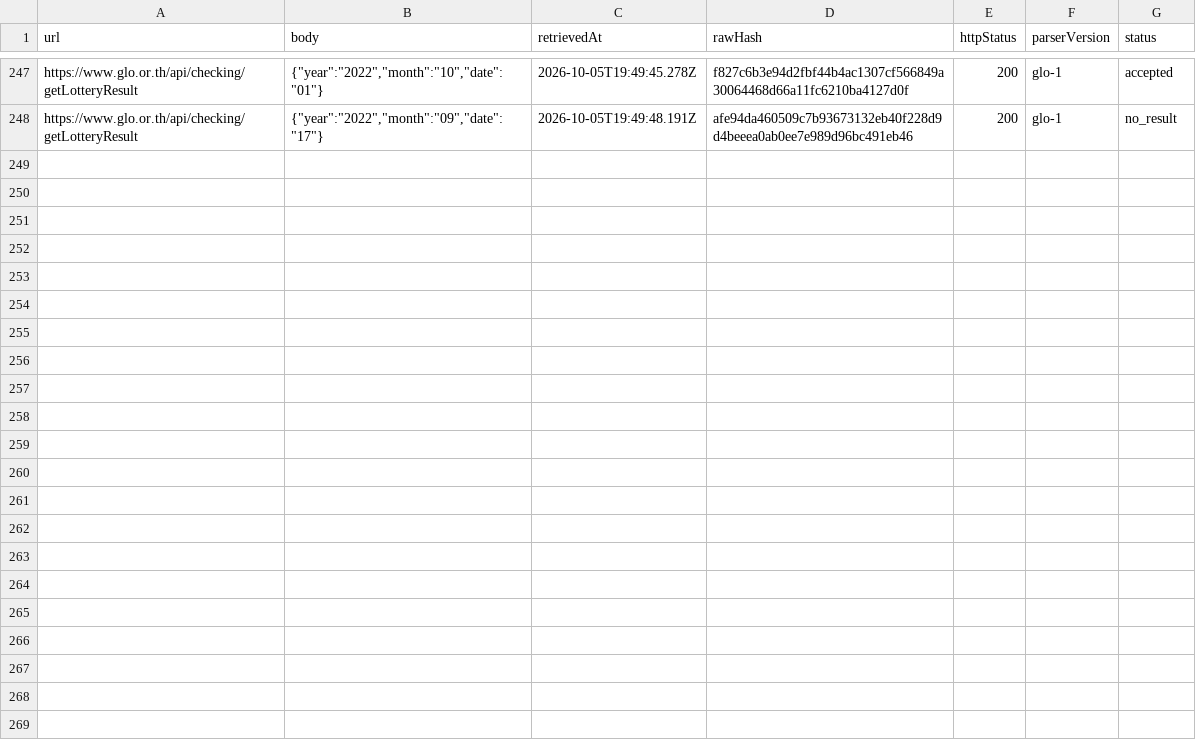
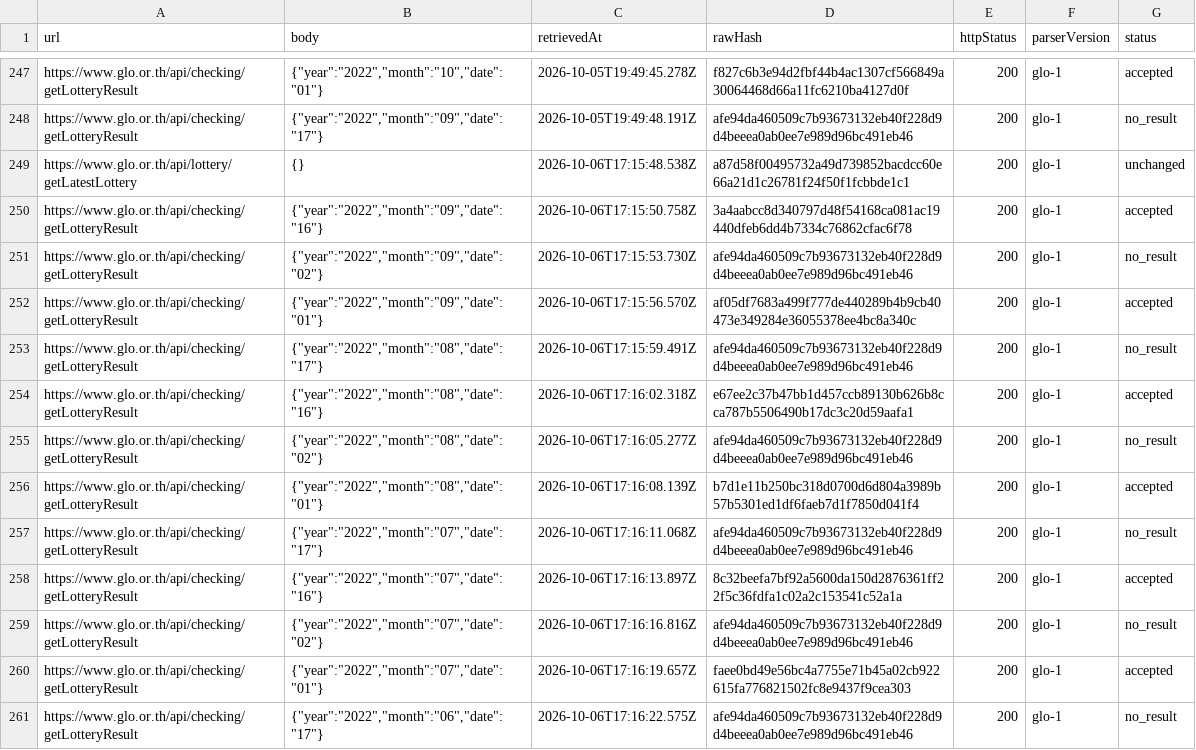
Before and after one commit to Ncsc8650/HAMMTO, a CSV file: public/data/tables/imports.csv, drawn as a sheet; only a part is shown, gaps mark what is left out.

```diff
--- a/public/data/tables/imports.csv
+++ b/public/data/tables/imports.csv
@@ -248 +248,14 @@
 "https://www.glo.or.th/api/checking/getLotteryResult","{""year"":""2022"",""month"":""09"",""date"":""17""}","2026-10-05T19:49:48.191Z","afe94da460509c7b93673132eb40f228d9d4beeea0ab0ee7e989d96bc491eb46","200","glo-1","no_result"
+"https://www.glo.or.th/api/lottery/getLatestLottery","{}","2026-10-06T17:15:48.538Z","a87d58f00495732a49d739852bacdcc60e66a21d1c26781f24f50f1fcbbde1c1","200","glo-1","unchanged"
+"https://www.glo.or.th/api/checking/getLotteryResult","{""year"":""2022"",""month"":""09"",""date"":""16""}","2026-10-06T17:15:50.758Z","3a4aabcc8d340797d48f54168ca081ac19440dfeb6dd4b7334c76862cfac6f78","200","glo-1","accepted"
+"https://www.glo.or.th/api/checking/getLotteryResult","{""year"":""2022"",""month"":""09"",""date"":""02""}","2026-10-06T17:15:53.730Z","afe94da460509c7b93673132eb40f228d9d4beeea0ab0ee7e989d96bc491eb46","200","glo-1","no_result"
+"https://www.glo.or.th/api/checking/getLotteryResult","{""year"":""2022"",""month"":""09"",""date"":""01""}","2026-10-06T17:15:56.570Z","af05df7683a499f777de440289b4b9cb40473e349284e36055378ee4bc8a340c","200","glo-1","accepted"
+"https://www.glo.or.th/api/checking/getLotteryResult","{""year"":""2022"",""month"":""08"",""date"":""17""}","2026-10-06T17:15:59.491Z","afe94da460509c7b93673132eb40f228d9d4beeea0ab0ee7e989d96bc491eb46","200","glo-1","no_result"
+"https://www.glo.or.th/api/checking/getLotteryResult","{""year"":""2022"",""month"":""08"",""date"":""16""}","2026-10-06T17:16:02.318Z","e67ee2c37b47bb1d457ccb89130b626b8cca787b5506490b17dc3c20d59aafa1","200","glo-1","accepted"
+"https://www.glo.or.th/api/checking/getLotteryResult","{""year"":""2022"",""month"":""08"",""date"":""02""}","2026-10-06T17:16:05.277Z","afe94da460509c7b93673132eb40f228d9d4beeea0ab0ee7e989d96bc491eb46","200","glo-1","no_result"
+"https://www.glo.or.th/api/checking/getLotteryResult","{""year"":""2022"",""month"":""08"",""date"":""01""}","2026-10-06T17:16:08.139Z","b7d1e11b250bc318d0700d6d804a3989b57b5301ed1df6faeb7d1f7850d041f4","200","glo-1","accepted"
+"https://www.glo.or.th/api/checking/getLotteryResult","{""year"":""2022"",""month"":""07"",""date"":""17""}","2026-10-06T17:16:11.068Z","afe94da460509c7b93673132eb40f228d9d4beeea0ab0ee7e989d96bc491eb46","200","glo-1","no_result"
+"https://www.glo.or.th/api/checking/getLotteryResult","{""year"":""2022"",""month"":""07"",""date"":""16""}","2026-10-06T17:16:13.897Z","8c32beefa7bf92a5600da150d2876361ff22f5c36fdfa1c02a2c153541c52a1a","200","glo-1","accepted"
+"https://www.glo.or.th/api/checking/getLotteryResult","{""year"":""2022"",""month"":""07"",""date"":""02""}","2026-10-06T17:16:16.816Z","afe94da460509c7b93673132eb40f228d9d4beeea0ab0ee7e989d96bc491eb46","200","glo-1","no_result"
+"https://www.glo.or.th/api/checking/getLotteryResult","{""year"":""2022"",""month"":""07"",""date"":""01""}","2026-10-06T17:16:19.657Z","faee0bd49e56bc4a7755e71b45a02cb922615fa776821502fc8e9437f9cea303","200","glo-1","accepted"
+"https://www.glo.or.th/api/checking/getLotteryResult","{""year"":""2022"",""month"":""06"",""date"":""17""}","2026-10-06T17:16:22.575Z","afe94da460509c7b93673132eb40f228d9d4beeea0ab0ee7e989d96bc491eb46","200","glo-1","no_result"
```
Also changed, not shown: public/data/tables/draws.csv, public/data/tables/evaluations.csv, 35 other files.
